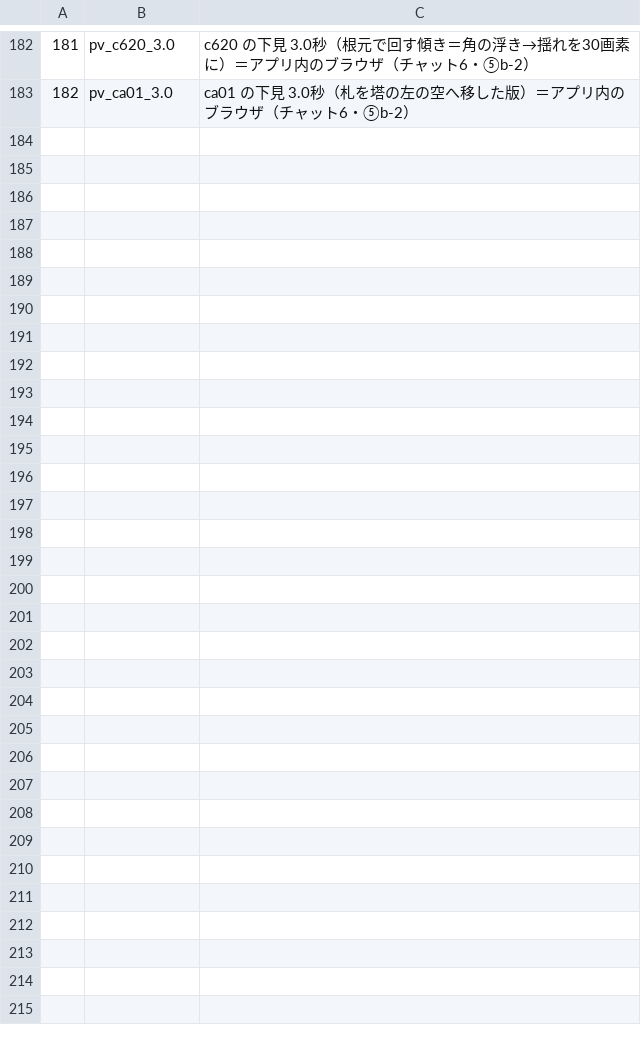
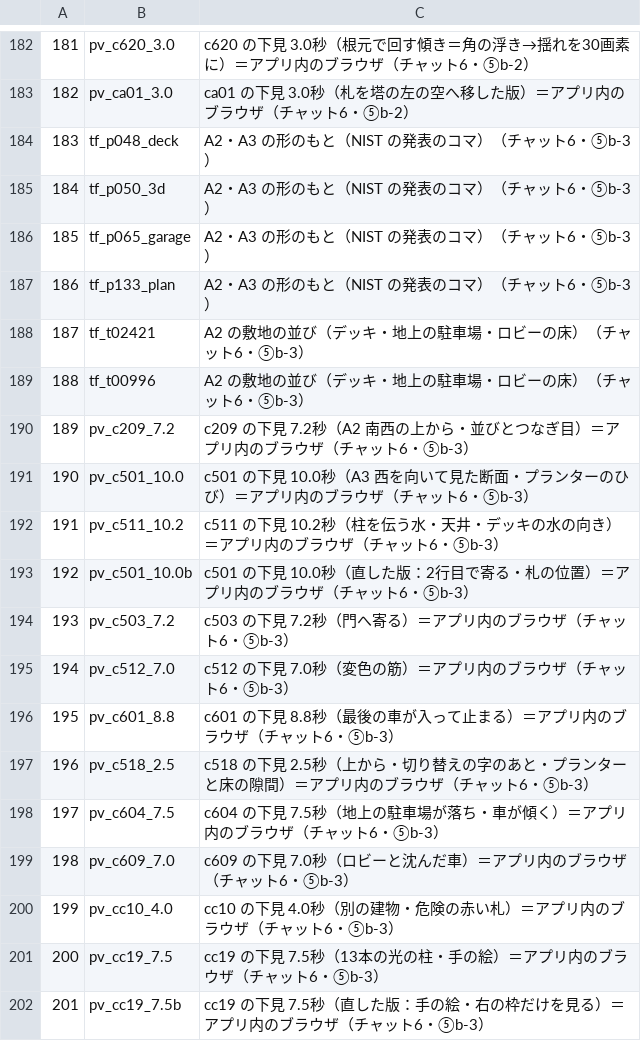
Before and after one commit to torotorotolo/zukai-engine, a TSV file: ref/ep19/v1_build/tools19/seen19.tsv, drawn as a sheet; only a part is shown, gaps mark what is left out; the diff names each change by its address in the sheet, - before the commit and + after, or states it on an @@ line.

```diff
--- a/ref/ep19/v1_build/tools19/seen19.tsv
+++ b/ref/ep19/v1_build/tools19/seen19.tsv
+row 184: 183 | tf_p048_deck | A2・A3 の形のもと（NIST の発表のコマ）（チャット6・⑤b-3）
+row 185: 184 | tf_p050_3d | A2・A3 の形のもと（NIST の発表のコマ）（チャット6・⑤b-3）
+row 186: 185 | tf_p065_garage | A2・A3 の形のもと（NIST の発表のコマ）（チャット6・⑤b-3）
+row 187: 186 | tf_p133_plan | A2・A3 の形のもと（NIST の発表のコマ）（チャット6・⑤b-3）
+row 188: 187 | tf_t02421 | A2 の敷地の並び（デッキ・地上の駐車場・ロビーの床）（チャット6・⑤b-3）
+row 189: 188 | tf_t00996 | A2 の敷地の並び（デッキ・地上の駐車場・ロビーの床）（チャット6・⑤b-3）
+row 190: 189 | pv_c209_7.2 | c209 の下見 7.2秒（A2 南西の上から・並びとつなぎ目）＝アプリ内のブラウザ（チャット6・⑤b-3）
+row 191: 190 | pv_c501_10.0 | c501 の下見 10.0秒（A3 西を向いて見た断面・プランターのひび）＝アプリ内のブラウザ（チャット6・⑤b-3）
+row 192: 191 | pv_c511_10.2 | c511 の下見 10.2秒（柱を伝う水・天井・デッキの水の向き）＝アプリ内のブラウザ（チャット6・⑤b-3）
+row 193: 192 | pv_c501_10.0b | c501 の下見 10.0秒（直した版：2行目で寄る・札の位置）＝アプリ内のブラウザ（チャット6・⑤b-3）
+row 194: 193 | pv_c503_7.2 | c503 の下見 7.2秒（門へ寄る）＝アプリ内のブラウザ（チャット6・⑤b-3）
+row 195: 194 | pv_c512_7.0 | c512 の下見 7.0秒（変色の筋）＝アプリ内のブラウザ（チャット6・⑤b-3）
+row 196: 195 | pv_c601_8.8 | c601 の下見 8.8秒（最後の車が入って止まる）＝アプリ内のブラウザ（チャット6・⑤b-3）
+row 197: 196 | pv_c518_2.5 | c518 の下見 2.5秒（上から・切り替えの字のあと・プランターと床の隙間）＝アプリ内のブラウザ（チャット6・⑤b-3）
+row 198: 197 | pv_c604_7.5 | c604 の下見 7.5秒（地上の駐車場が落ち・車が傾く）＝アプリ内のブラウザ（チャット6・⑤b-3）
+row 199: 198 | pv_c609_7.0 | c609 の下見 7.0秒（ロビーと沈んだ車）＝アプリ内のブラウザ（チャット6・⑤b-3）
+row 200: 199 | pv_cc10_4.0 | cc10 の下見 4.0秒（別の建物・危険の赤い札）＝アプリ内のブラウザ（チャット6・⑤b-3）
+row 201: 200 | pv_cc19_7.5 | cc19 の下見 7.5秒（13本の光の柱・手の絵）＝アプリ内のブラウザ（チャット6・⑤b-3）
+row 202: 201 | pv_cc19_7.5b | cc19 の下見 7.5秒（直した版：手の絵・右の枠だけを見る）＝アプリ内のブラウザ（チャット6・⑤b-3）
```
Also changed, not shown: 8 other files.
